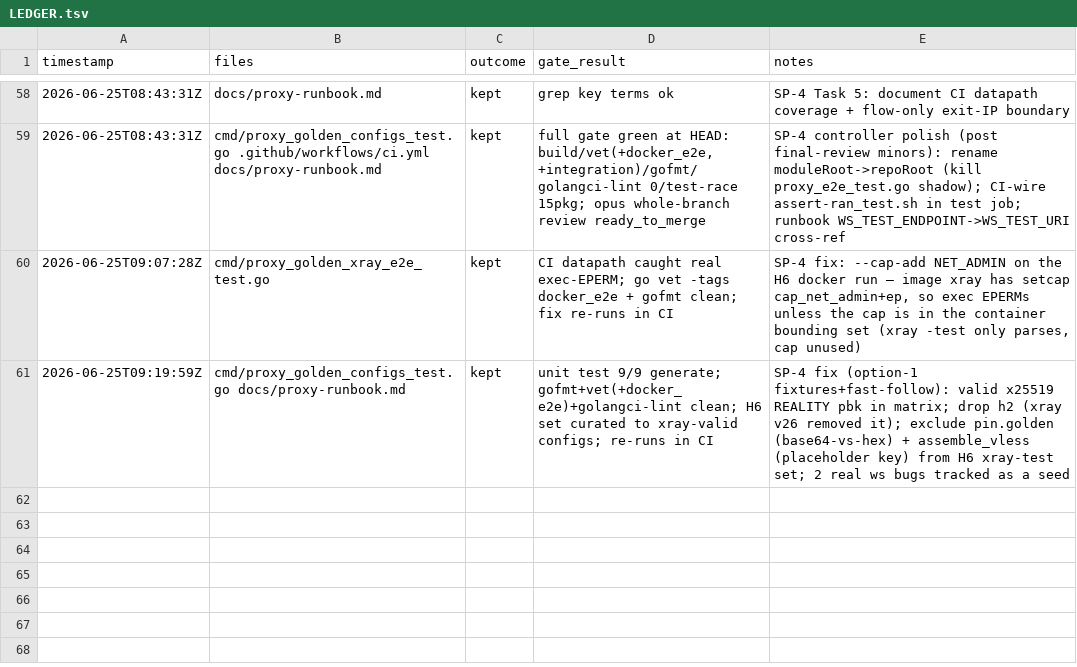
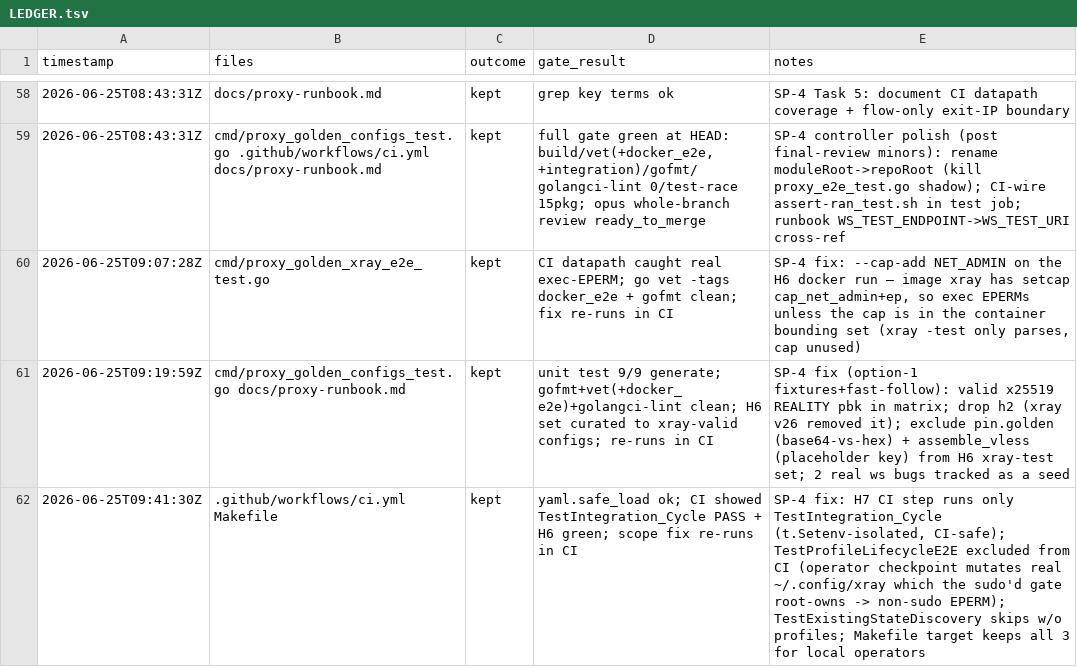
Before and after one commit to rtxnik/workspace-cli, a TSV file: .planning/LEDGER.tsv, drawn as a sheet; only a part is shown, gaps mark what is left out.

Commit message:
fix(ci): scope H7 integration step to the CI-safe TestIntegration_Cycle
Running the full integration set in the datapath job surfaced that
TestProfileLifecycleE2E is an operator-machine checkpoint: it mutates the real
~/.config/xray/profiles, which the sudo'd datapath gate root-owns, so the
non-sudo H7 go-test hits 'permission denied'. TestIntegration_Cycle is
t.Setenv-isolated to a tmpdir and passed cleanly, exercising the add/swap/read/rm
pipeline against the live dev-proxy. Run only it in CI; the Makefile target still
runs all three for operators on their own machine.

```diff
--- a/.planning/LEDGER.tsv
+++ b/.planning/LEDGER.tsv
@@ -61 +61,2 @@ timestamp	files	outcome	gate_result	notes
 2026-06-25T09:19:59Z	cmd/proxy_golden_configs_test.go docs/proxy-runbook.md	kept	unit test 9/9 generate; gofmt+vet(+docker_e2e)+golangci-lint clean; H6 set curated to xray-valid configs; re-runs in CI	SP-4 fix (option-1 fixtures+fast-follow): valid x25519 REALITY pbk in matrix; drop h2 (xray v26 removed it); exclude pin.golden (base64-vs-hex) + assemble_vless (placeholder key) from H6 xray-test set; 2 real ws bugs tracked as a seed
+2026-06-25T09:41:30Z	.github/workflows/ci.yml Makefile	kept	yaml.safe_load ok; CI showed TestIntegration_Cycle PASS + H6 green; scope fix re-runs in CI	SP-4 fix: H7 CI step runs only TestIntegration_Cycle (t.Setenv-isolated, CI-safe); TestProfileLifecycleE2E excluded from CI (operator checkpoint mutates real ~/.config/xray which the sudo'd gate root-owns -> non-sudo EPERM); TestExistingStateDiscovery skips w/o profiles; Makefile target keeps all 3 for local operators
```
Also changed, not shown: 2 other files.
